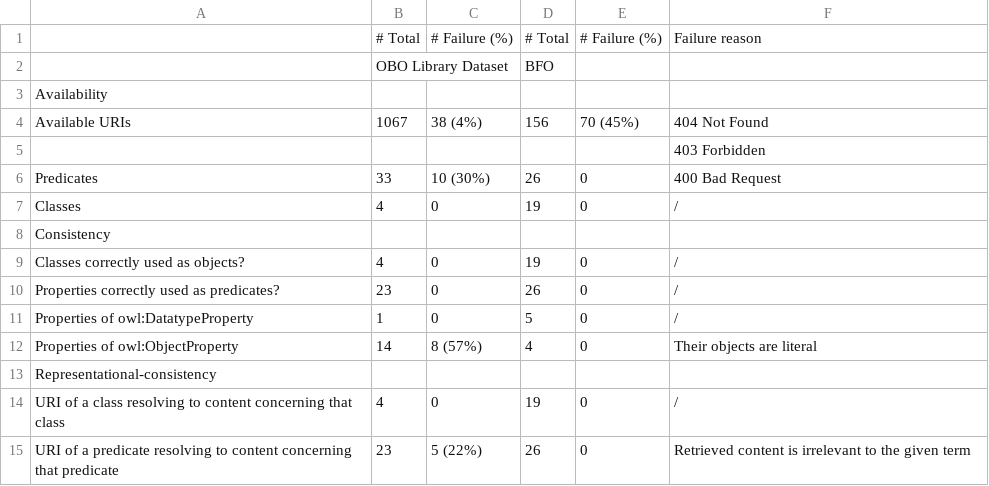
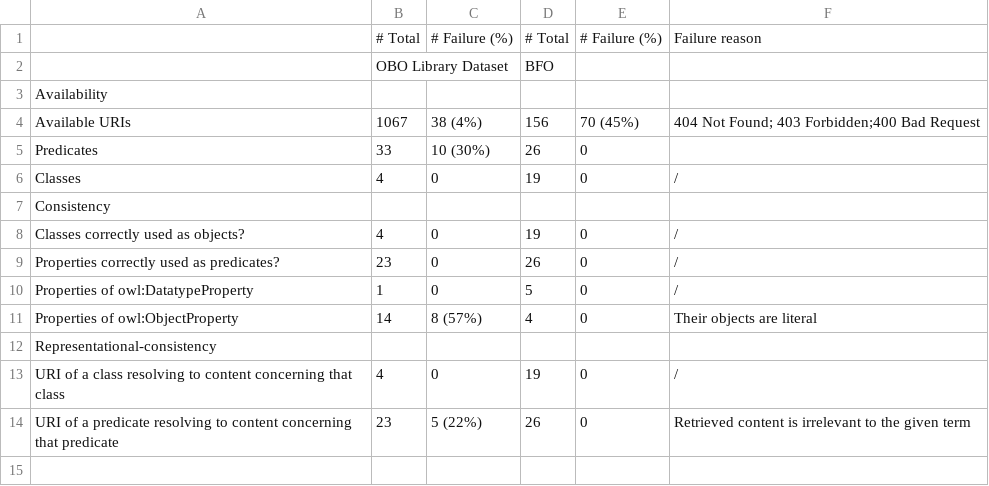
Before and after one commit to sxzhang1201/Interoperable-Supportive-Tool, a CSV file: OBO library assessment/statistics of failure cases for OBO and BFO.csv, drawn as a sheet.

Commit message:
Update statistics of failure cases for OBO and BFO.csv

```diff
--- a/OBO library assessment/statistics of failure cases for OBO and BFO.csv
+++ b/OBO library assessment/statistics of failure cases for OBO and BFO.csv
@@ -3,5 +3,4 @@
 Availability,,,,,
-Available URIs,1067,38 (4%),156,70 (45%),404 Not Found
-,,,,,403 Forbidden
-Predicates ,33,10 (30%),26,0,400 Bad Request
+Available URIs,1067,38 (4%),156,70 (45%),404 Not Found; 403 Forbidden;400 Bad Request
+Predicates ,33,10 (30%),26,0,
 Classes ,4,0,19,0,/
```
